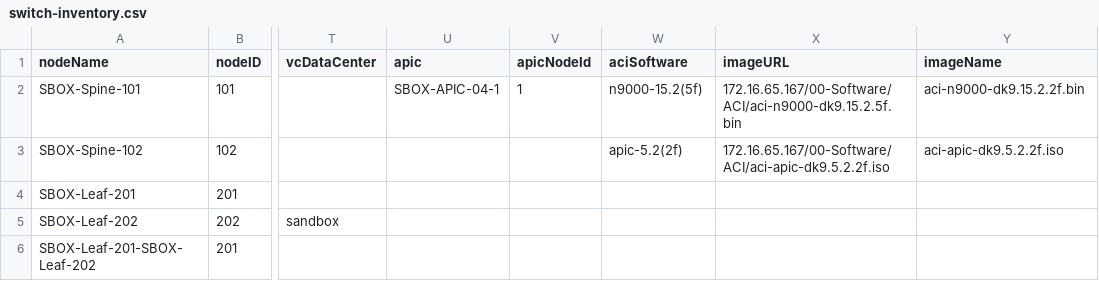
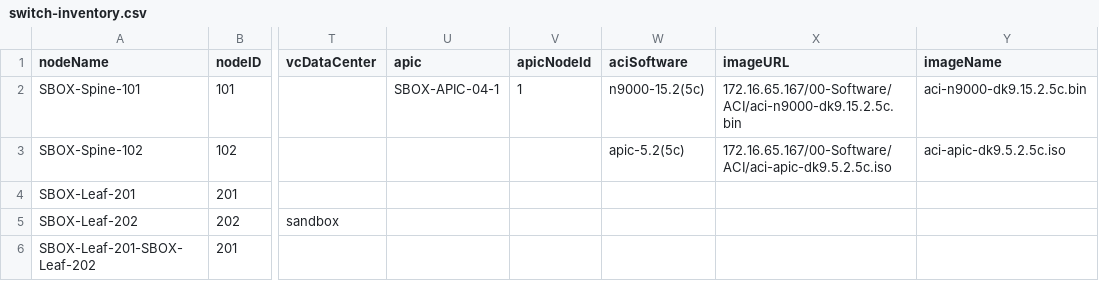
Before and after one commit to jc3943/LTRATO-3001, a CSV file: vars/sandbox/aci/switch-inventory.csv, drawn as a sheet; only a part is shown, gaps mark what is left out; the diff names each change by its address in the sheet, - before the commit and + after, or states it on an @@ line.

Commit message:
retrying 5.2.5c apic upgrade

```diff
--- a/vars/sandbox/aci/switch-inventory.csv
+++ b/vars/sandbox/aci/switch-inventory.csv
-W2 (aciSoftware): n9000-15.2(5f)
+W2 (aciSoftware): n9000-15.2(5c)
-X2 (imageURL): 172.16.65.167/00-Software/ACI/aci-n9000-dk9.15.2.5f.bin
+X2 (imageURL): 172.16.65.167/00-Software/ACI/aci-n9000-dk9.15.2.5c.bin
-Y2 (imageName): aci-n9000-dk9.15.2.2f.bin
+Y2 (imageName): aci-n9000-dk9.15.2.5c.bin
-W3 (aciSoftware): apic-5.2(2f)
+W3 (aciSoftware): apic-5.2(5c)
-X3 (imageURL): 172.16.65.167/00-Software/ACI/aci-apic-dk9.5.2.2f.iso
+X3 (imageURL): 172.16.65.167/00-Software/ACI/aci-apic-dk9.5.2.5c.iso
-Y3 (imageName): aci-apic-dk9.5.2.2f.iso
+Y3 (imageName): aci-apic-dk9.5.2.5c.iso
```
Also changed, not shown: 1 other file.
